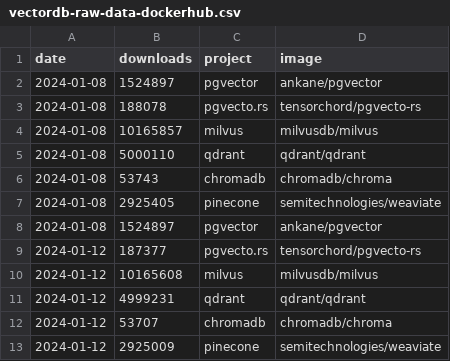
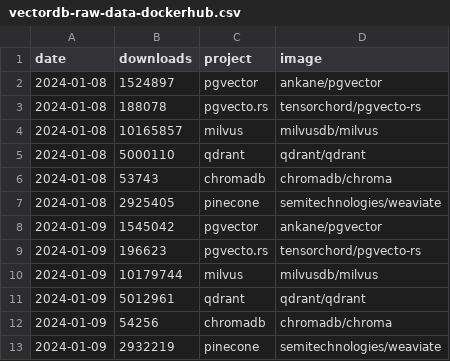
Before and after one commit to tensorchord/ai-infra-statistics, a CSV file: vectordb-raw-data-dockerhub.csv, drawn as a sheet.

```diff
--- a/vectordb-raw-data-dockerhub.csv
+++ b/vectordb-raw-data-dockerhub.csv
@@ -7,7 +7,7 @@ date,downloads,project,image
 2024-01-08,2925405,pinecone,semitechnologies/weaviate
-2024-01-08,1524897,pgvector,ankane/pgvector
-2024-01-12,187377,pgvecto.rs,tensorchord/pgvecto-rs
-2024-01-12,10165608,milvus,milvusdb/milvus
-2024-01-12,4999231,qdrant,qdrant/qdrant
-2024-01-12,53707,chromadb,chromadb/chroma
-2024-01-12,2925009,pinecone,semitechnologies/weaviate
+2024-01-09,1545042,pgvector,ankane/pgvector
+2024-01-09,196623,pgvecto.rs,tensorchord/pgvecto-rs
+2024-01-09,10179744,milvus,milvusdb/milvus
+2024-01-09,5012961,qdrant,qdrant/qdrant
+2024-01-09,54256,chromadb,chromadb/chroma
+2024-01-09,2932219,pinecone,semitechnologies/weaviate
```
Also changed, not shown: inference-raw-data-pypi.csv, vectordb-raw-data-pypi.csv, 2 other files.
